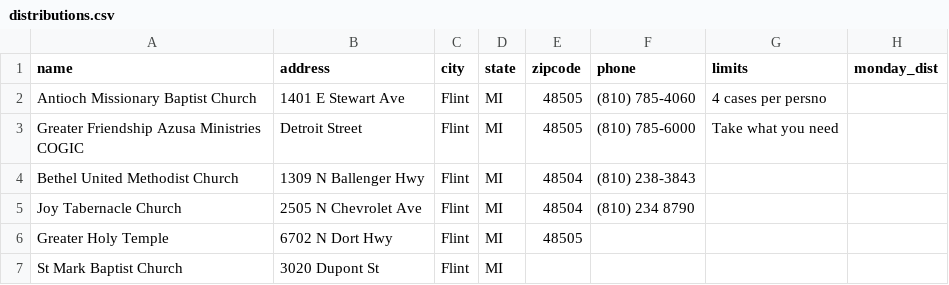
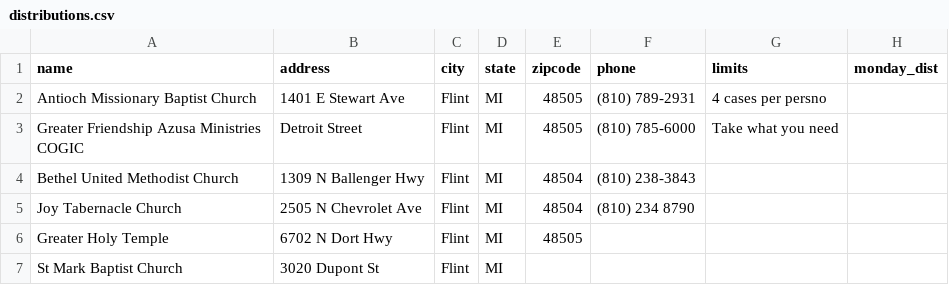
Before and after one commit to aliyarahman/h2oflint, a CSV file: distributions.csv, drawn as a sheet; only a part is shown; the diff names each change by its address in the sheet, - before the commit and + after, or states it on an @@ line.

```diff
--- a/distributions.csv
+++ b/distributions.csv
-F2 (phone): (810) 785-4060
+F2 (phone): (810) 789-2931
```
Also changed, not shown: 1 other file.
